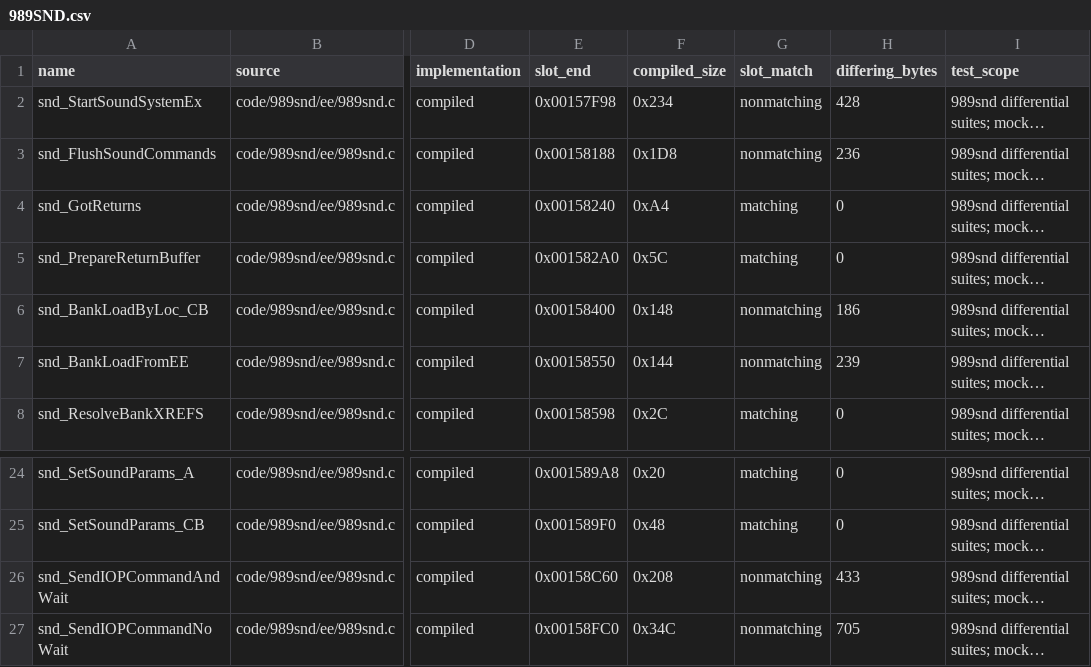
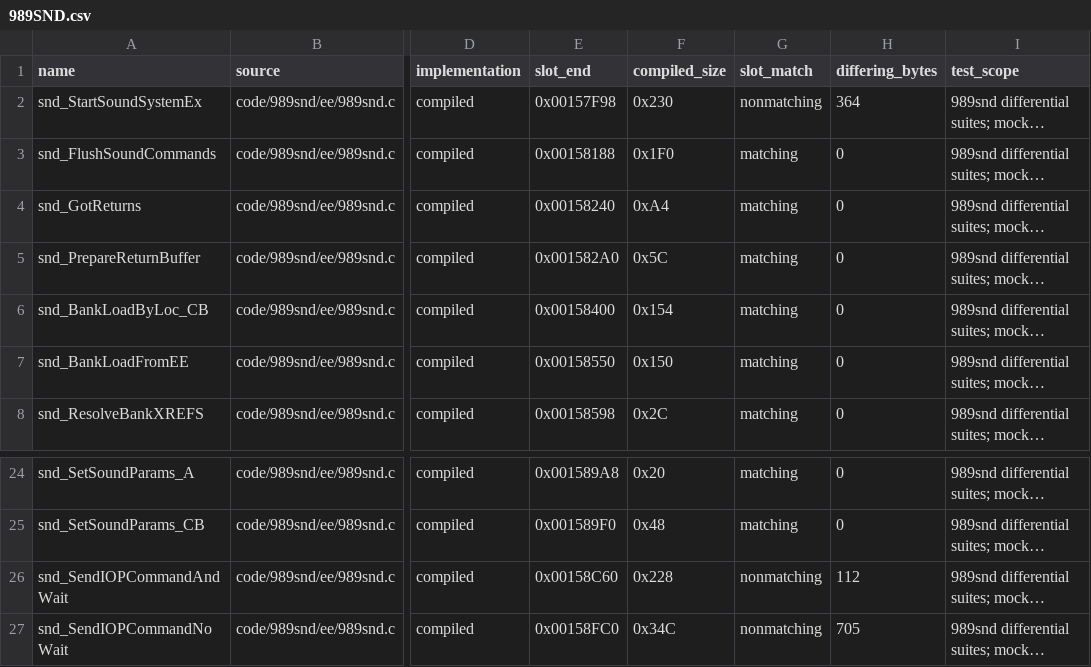
Before and after one commit to ProjectRYNO/ratchet-project, a CSV file: src/games/dl/DOCS/progress/989SND.csv, drawn as a sheet; only a part is shown, gaps mark what is left out; long unchanged cells end in …; the diff names each change by its address in the sheet, - before the commit and + after, or states it on an @@ line.

Commit message:
989snd: 91.5% matching bytes.

```diff
--- a/src/games/dl/DOCS/progress/989SND.csv
+++ b/src/games/dl/DOCS/progress/989SND.csv
-F2 (compiled_size): 0x234
+F2 (compiled_size): 0x230
-H2 (differing_bytes): 428
+H2 (differing_bytes): 364
-F3 (compiled_size): 0x1D8
+F3 (compiled_size): 0x1F0
-G3 (slot_match): nonmatching
+G3 (slot_match): matching
-H3 (differing_bytes): 236
+H3 (differing_bytes): 0
-F6 (compiled_size): 0x148
+F6 (compiled_size): 0x154
-G6:G7 (slot_match): nonmatching
+G6:G7 (slot_match): matching
-H6 (differing_bytes): 186
+H6 (differing_bytes): 0
-F7 (compiled_size): 0x144
+F7 (compiled_size): 0x150
-H7 (differing_bytes): 239
+H7 (differing_bytes): 0
-F26 (compiled_size): 0x208
+F26 (compiled_size): 0x228
-H26 (differing_bytes): 433
+H26 (differing_bytes): 112
```
Also changed, not shown: src/games/dl/DOCS/symbols/GLOBAL_VARIABLES.csv, 9 other files.
